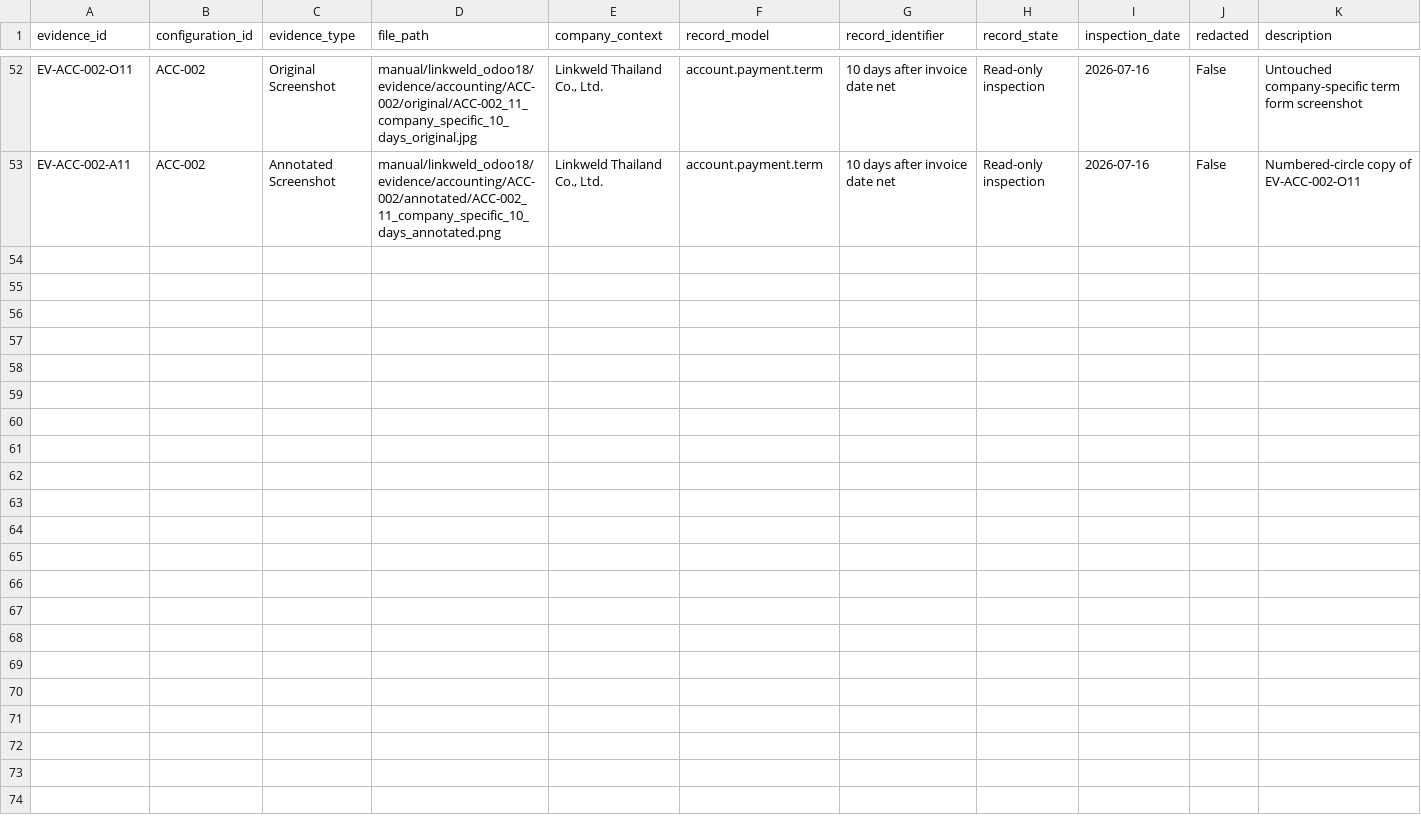
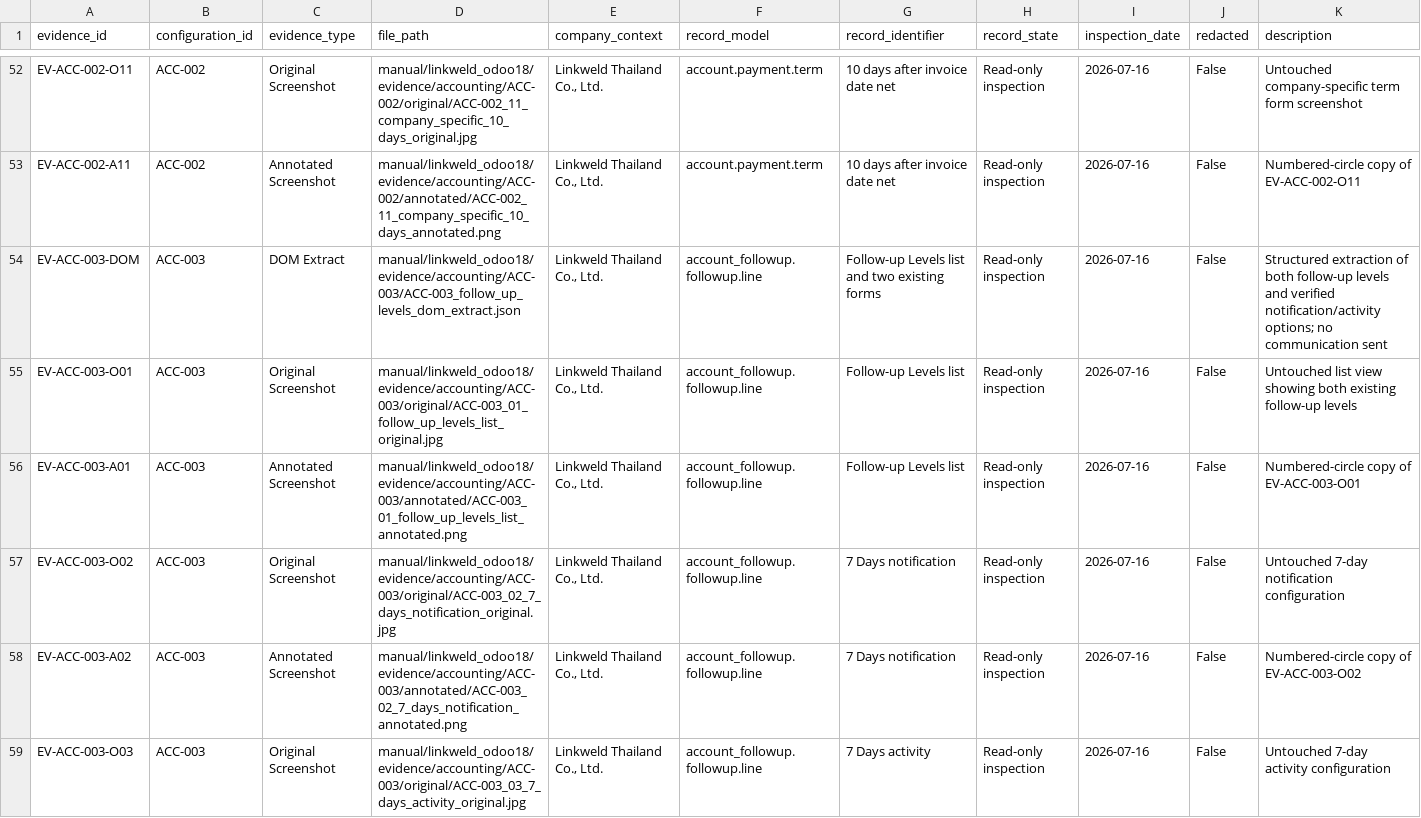
Before and after one commit to View-tum/Odoo18dev, a CSV file: manual/linkweld_odoo18/register/evidence_log.csv, drawn as a sheet; only a part is shown, gaps mark what is left out; the diff covers the shown part only.

Commit message:
docs: complete Linkweld follow-up levels evidence

```diff
--- a/manual/linkweld_odoo18/register/evidence_log.csv
+++ b/manual/linkweld_odoo18/register/evidence_log.csv
@@ -53 +53,7 @@ EV-ACC-002-O11,ACC-002,Original Screenshot,manual/linkweld_odoo18/evidence/accou
 EV-ACC-002-A11,ACC-002,Annotated Screenshot,manual/linkweld_odoo18/evidence/accounting/ACC-002/annotated/ACC-002_11_company_specific_10_days_annotated.png,"Linkweld Thailand Co., Ltd.",account.payment.term,10 days after invoice date net,Read-only inspection,2026-07-16,False,Numbered-circle copy of EV-ACC-002-O11
+EV-ACC-003-DOM,ACC-003,DOM Extract,manual/linkweld_odoo18/evidence/accounting/ACC-003/ACC-003_follow_up_levels_dom_extract.json,"Linkweld Thailand Co., Ltd.",account_followup.followup.line,Follow-up Levels list and two existing forms,Read-only inspection,2026-07-16,False,Structured extraction of both follow-up levels and verified notification/activity options; no communication sent
+EV-ACC-003-O01,ACC-003,Original Screenshot,manual/linkweld_odoo18/evidence/accounting/ACC-003/original/ACC-003_01_follow_up_levels_list_original.jpg,"Linkweld Thailand Co., Ltd.",account_followup.followup.line,Follow-up Levels list,Read-only inspection,2026-07-16,False,Untouched list view showing both existing follow-up levels
+EV-ACC-003-A01,ACC-003,Annotated Screenshot,manual/linkweld_odoo18/evidence/accounting/ACC-003/annotated/ACC-003_01_follow_up_levels_list_annotated.png,"Linkweld Thailand Co., Ltd.",account_followup.followup.line,Follow-up Levels list,Read-only inspection,2026-07-16,False,Numbered-circle copy of EV-ACC-003-O01
+EV-ACC-003-O02,ACC-003,Original Screenshot,manual/linkweld_odoo18/evidence/accounting/ACC-003/original/ACC-003_02_7_days_notification_original.jpg,"Linkweld Thailand Co., Ltd.",account_followup.followup.line,7 Days notification,Read-only inspection,2026-07-16,False,Untouched 7-day notification configuration
+EV-ACC-003-A02,ACC-003,Annotated Screenshot,manual/linkweld_odoo18/evidence/accounting/ACC-003/annotated/ACC-003_02_7_days_notification_annotated.png,"Linkweld Thailand Co., Ltd.",account_followup.followup.line,7 Days notification,Read-only inspection,2026-07-16,False,Numbered-circle copy of EV-ACC-003-O02
+EV-ACC-003-O03,ACC-003,Original Screenshot,manual/linkweld_odoo18/evidence/accounting/ACC-003/original/ACC-003_03_7_days_activity_original.jpg,"Linkweld Thailand Co., Ltd.",account_followup.followup.line,7 Days activity,Read-only inspection,2026-07-16,False,Untouched 7-day activity configuration
```
Also changed, not shown: 5 added rows elsewhere in this file, manual/linkweld_odoo18/register/configuration_register.csv, manual/linkweld_odoo18/register/menu_inventory.csv, 14 other files.
